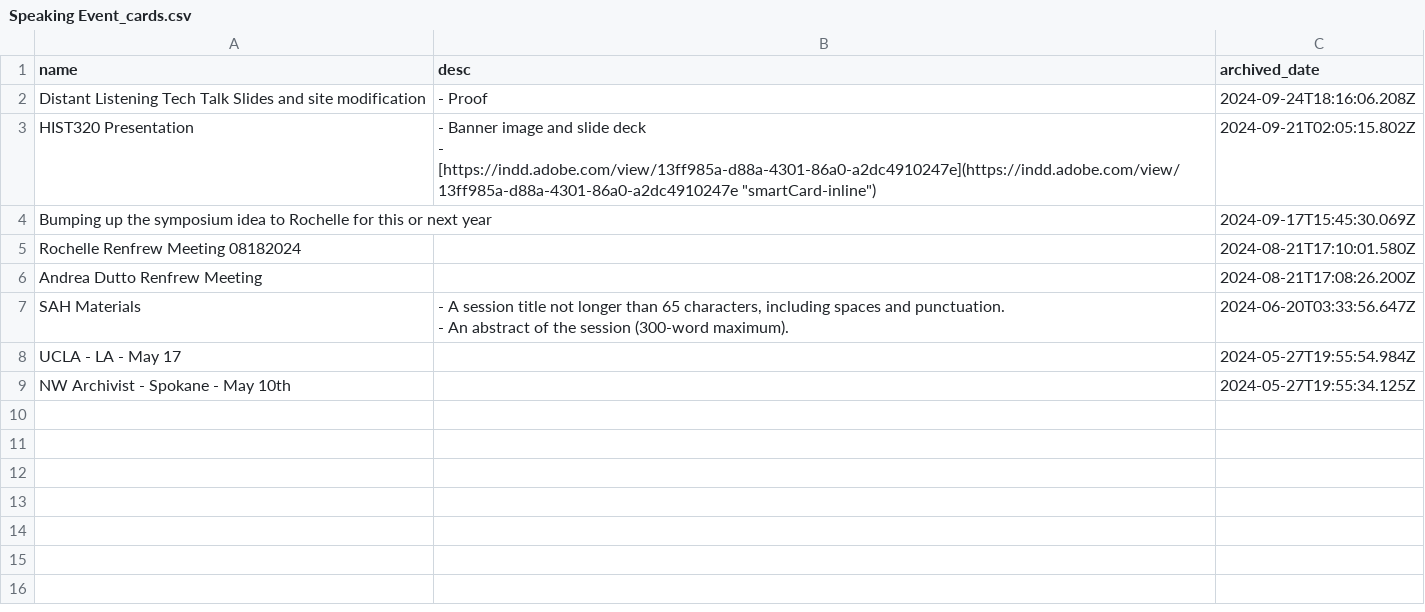
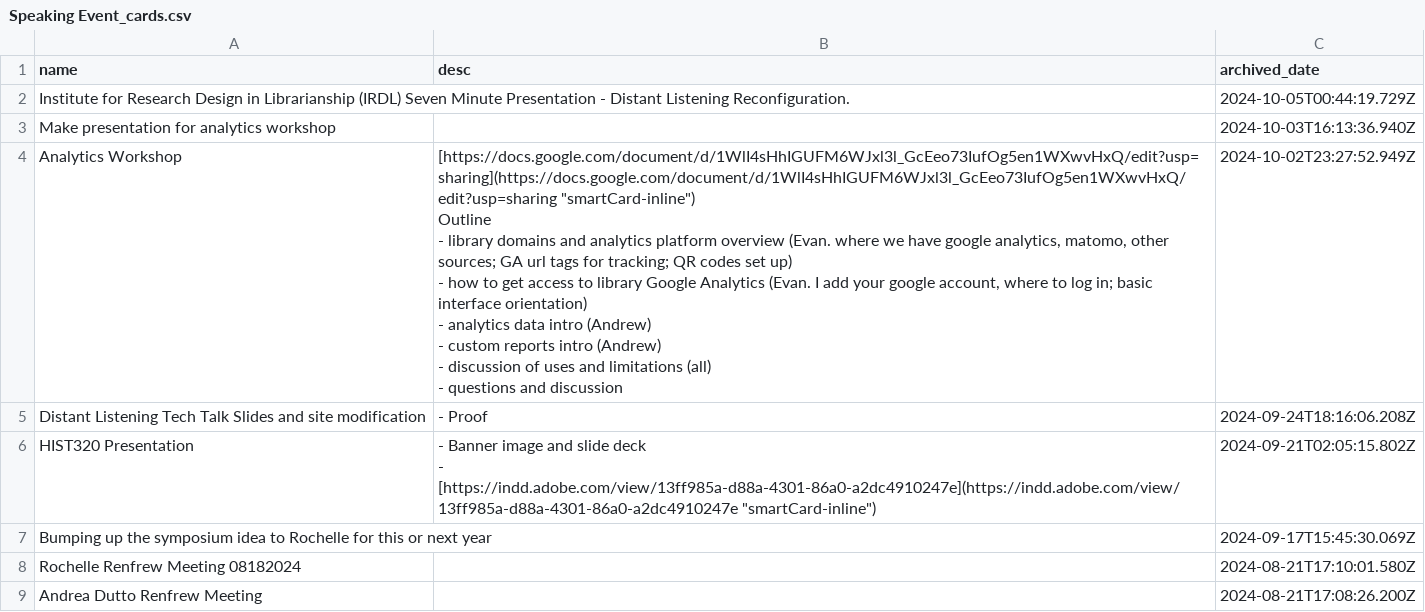
Before and after one commit to Scholarly-Projects/trello_export, a CSV file: trello_exports/Speaking Event_cards.csv, drawn as a sheet; only a part is shown; the shorter side is filled out with more unchanged rows; ↵ is a line break in a cell; the diff names each change by its address in the sheet, - before the commit and + after, or states it on an @@ line.

```diff
--- a/trello_exports/Speaking Event_cards.csv
+++ b/trello_exports/Speaking Event_cards.csv
+row 2: Institute for Research Design in Librarianship (IRDL) Seven Minute Presentation - Distant Listening Reconfiguration. |  | 2024-10-05T00:44:19.729Z
+row 3: Make presentation for analytics workshop |  | 2024-10-03T16:13:36.940Z
+row 4: Analytics Workshop | [https://docs.google.com/document/d/1WlI4sHhIGUFM6WJxl3l_GcEeo73IufOg5en1WXwvHxQ/edit?usp=sharing](https://docs.google.com/document/d/1WlI4sHhIGUFM6WJxl3l_GcEeo73IufOg5en1WXwvHxQ/edit?usp=sharing "smartCard-inline") ↵ Outline ↵ - library domains and analytics platform overview (Evan. where we have google analytics, matomo, other sources; GA url tags for tracking; QR codes set up) ↵ - how to get access to library Google Analytics (Evan. I add your google account, where to log in; basic interface orientation) ↵ - analytics data intro (Andrew) ↵ - custom reports intro (Andrew) ↵ - discussion of uses and limitations (all) ↵ - questions and discussion | 2024-10-02T23:27:52.949Z
```
Also changed, not shown: trello_exports/CALS Liaison_cards.csv, trello_exports/Creating and Maintaining Digital_cards.csv, 11 other files.
